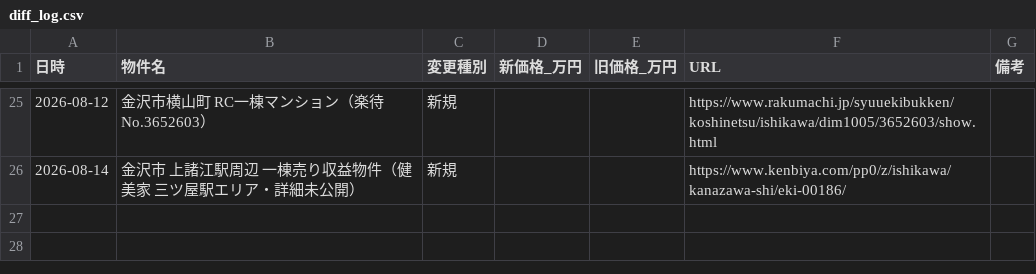
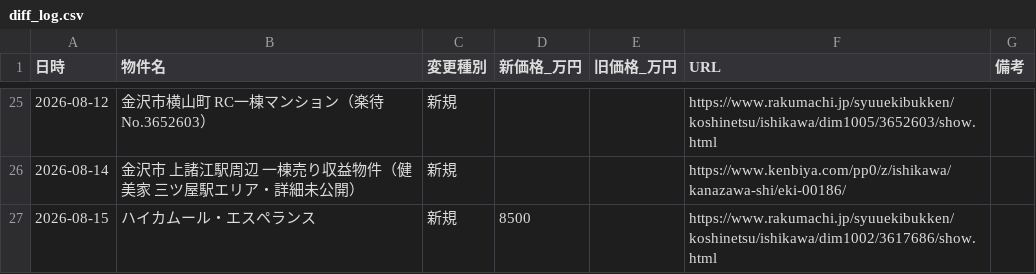
Before and after one commit to TAKUTO2W/kanazawa-senior, a CSV file: data/diff_log.csv, drawn as a sheet; only a part is shown, gaps mark what is left out; the diff names each change by its address in the sheet, - before the commit and + after, or states it on an @@ line.

```diff
--- a/data/diff_log.csv
+++ b/data/diff_log.csv
+row 27: 2026-08-15 | ハイカムール・エスペランス | 新規 | 8500 |  | https://www.rakumachi.jp/syuuekibukken/koshinetsu/ishikawa/dim1002/3617686/show.html
```
Also changed, not shown: 1 other file.
